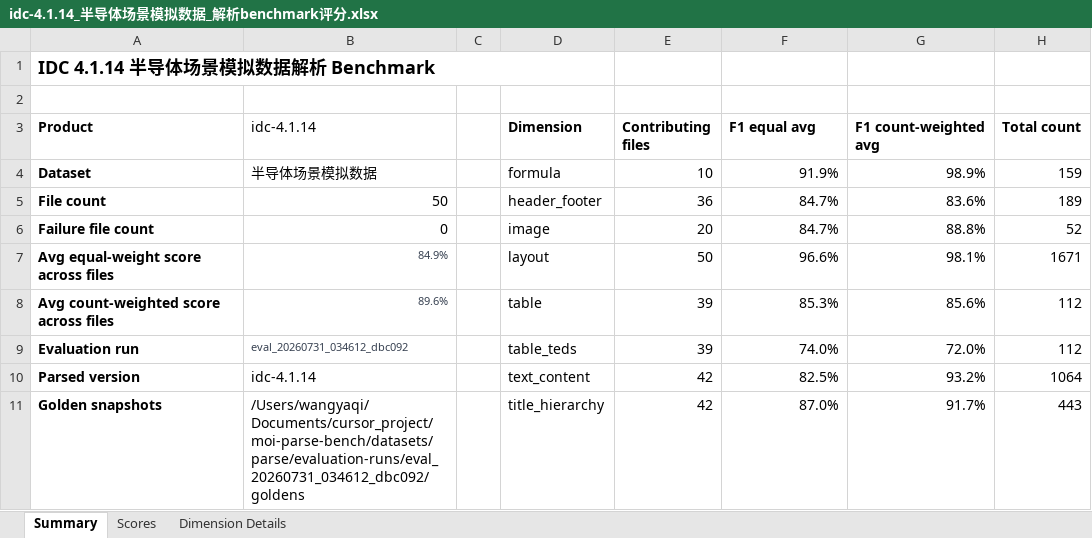
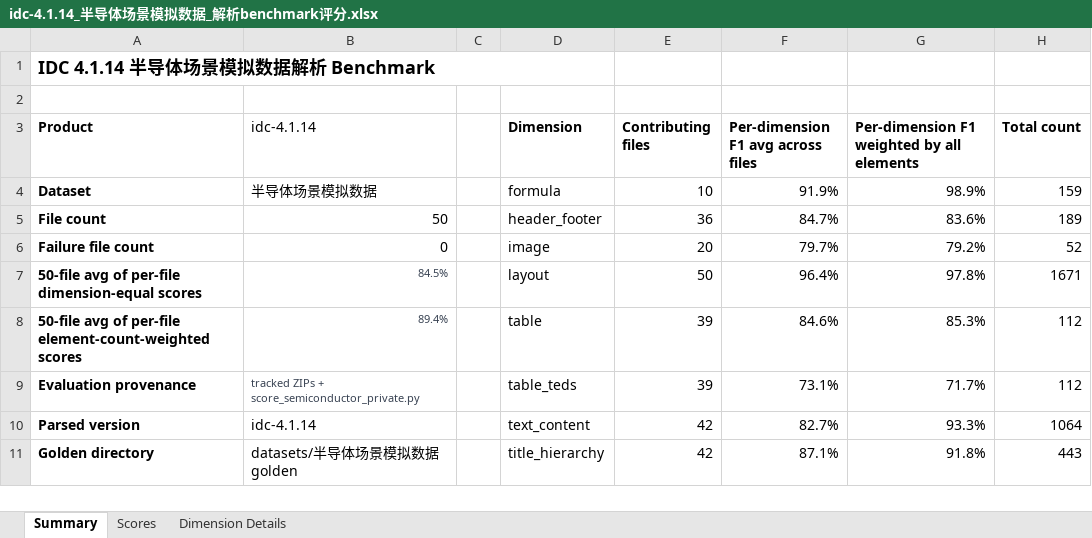
Before and after one commit to guolvlin-cn/moi-benchmark, an Excel workbook: document-parsing/evaluate/idc-4.1.14_半导体场景模拟数据_解析benchmark评分.xlsx, sheet Summary, drawn as a sheet; values as stored, in another font and other column widths than the file's, no borders; removed rows and columns are numbered as before the commit, all else as after; the diff names each change by its address in the sheet, - before the commit and + after, or states it on an @@ line.

Commit message:
Complete private parsing benchmark reproducibility

```diff
--- a/document-parsing/evaluate/idc-4.1.14_半导体场景模拟数据_解析benchmark评分.xlsx (sheet Summary)
+++ b/document-parsing/evaluate/idc-4.1.14_半导体场景模拟数据_解析benchmark评分.xlsx (sheet Summary)
-F3: F1 equal avg
+F3: Per-dimension F1 avg across files
-G3: F1 count-weighted avg
+G3: Per-dimension F1 weighted by all elements
-F6: 84.7%
+F6: 79.7%
-G6: 88.8%
+G6: 79.2%
-row 7: Avg equal-weight score across files | 84.9% |  | layout | 50 | 96.6% | 98.1% | 1671
-row 8: Avg count-weighted score across files | 89.6% |  | table | 39 | 85.3% | 85.6% | 112
-row 9: Evaluation run | eval_20260731_034612_dbc092 |  | table_teds | 39 | 74.0% | 72.0% | 112
+row 7: 50-file avg of per-file dimension-equal scores | 84.5% |  | layout | 50 | 96.4% | 97.8% | 1671
+row 8: 50-file avg of per-file element-count-weighted scores | 89.4% |  | table | 39 | 84.6% | 85.3% | 112
+row 9: Evaluation provenance | tracked ZIPs + score_semiconductor_private.py |  | table_teds | 39 | 73.1% | 71.7% | 112
-F10: 82.5%
+F10: 82.7%
-G10: 93.2%
+G10: 93.3%
-row 11: Golden snapshots | /Users/wangyaqi/Documents/cursor_project/moi-parse-bench/datasets/parse/evaluation-runs/eval_20260731_034612_dbc092/goldens |  | title_hierarchy | 42 | 87.0% | 91.7% | 443
+row 11: Golden directory | datasets/半导体场景模拟数据golden |  | title_hierarchy | 42 | 87.1% | 91.8% | 443
```
Also changed, not shown: sheet Scores, sheet Dimension Details, document-parsing/evaluate/mineru_半导体场景模拟数据_解析benchmark评分.xlsx, document-parsing/evaluate/paddleocr-vl_半导体场景模拟数据_解析benchmark评分.xlsx, 18 other files.
